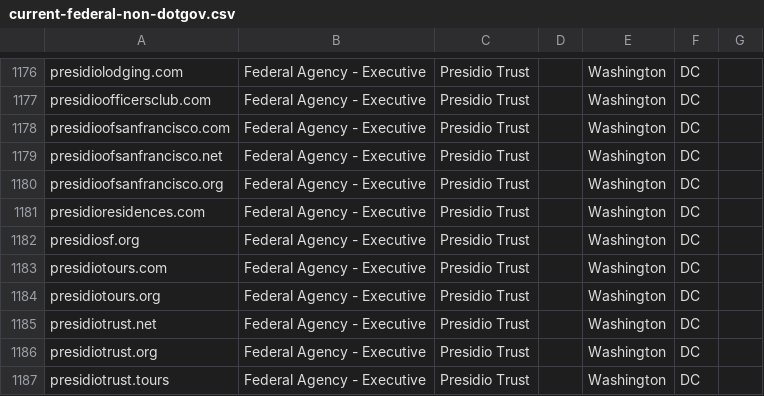
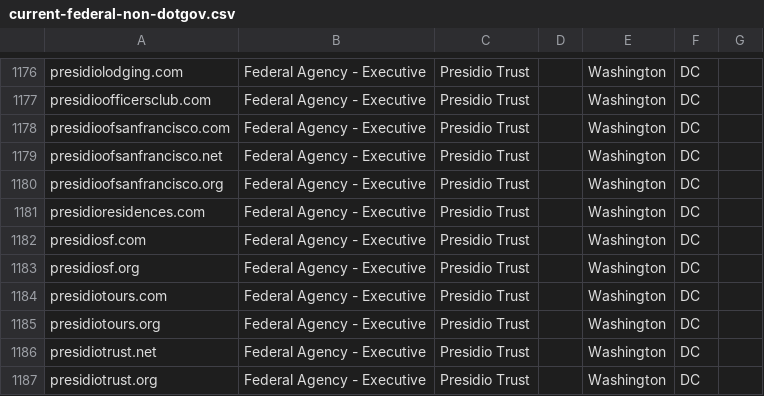
Before and after one commit to cisagov/scan-target-data, a CSV file: current-federal-non-dotgov.csv, drawn as a sheet; only a part is shown, gaps mark what is left out; the shorter side is filled out with more unchanged rows; the diff names each change by its address in the sheet, - before the commit and + after, or states it on an @@ line.

Commit message:
Add one subdomain - PT
Presidio Trust has requested that we add presidiosf.com so that it shows up in their Trustymail and HTTPS reports. I verified it is not currently being picked up in the sources gathered by double checking for its presence in their report.

```diff
--- a/current-federal-non-dotgov.csv
+++ b/current-federal-non-dotgov.csv
+row 1182: presidiosf.com | Federal Agency - Executive | Presidio Trust |  | Washington | DC
```
